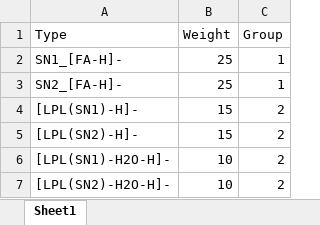
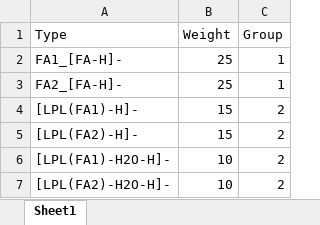
Before and after one commit to SysMedOs/lipidhunter, an Excel workbook: ConfigurationFiles/03-Score_weight_PL.xlsx, sheet Sheet1, drawn as a sheet; values as stored, in another font and other column widths than the file's, no borders; the diff names each change by its address in the sheet, - before the commit and + after, or states it on an @@ line.

```diff
--- a/ConfigurationFiles/03-Score_weight_PL.xlsx (sheet Sheet1)
+++ b/ConfigurationFiles/03-Score_weight_PL.xlsx (sheet Sheet1)
-A2 (Type): SN1_[FA-H]-
+A2 (Type): FA1_[FA-H]-
-A3 (Type): SN2_[FA-H]-
+A3 (Type): FA2_[FA-H]-
-A4 (Type): [LPL(SN1)-H]-
+A4 (Type): [LPL(FA1)-H]-
-A5 (Type): [LPL(SN2)-H]-
+A5 (Type): [LPL(FA2)-H]-
-A6 (Type): [LPL(SN1)-H2O-H]-
+A6 (Type): [LPL(FA1)-H2O-H]-
-A7 (Type): [LPL(SN2)-H2O-H]-
+A7 (Type): [LPL(FA2)-H2O-H]-
```
Also changed, not shown: ConfigurationFiles/01-FA_Whitelist_PL.xlsx, ConfigurationFiles/01-FA_Whitelist_TG.xlsx, 11 other files.
